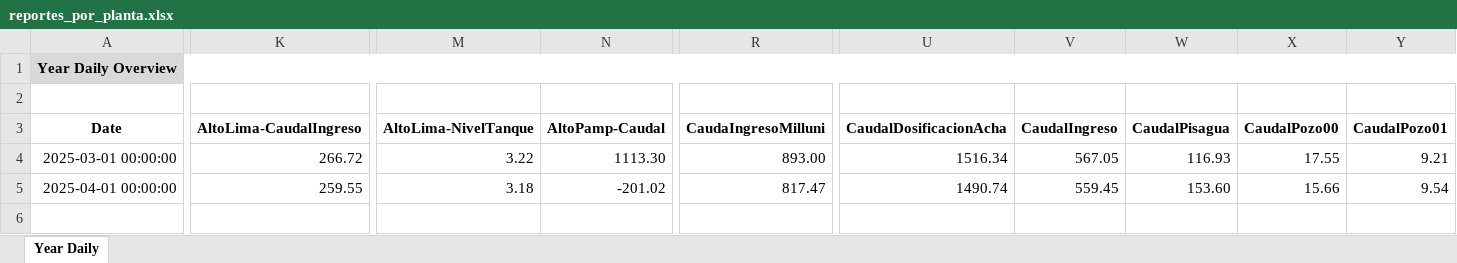
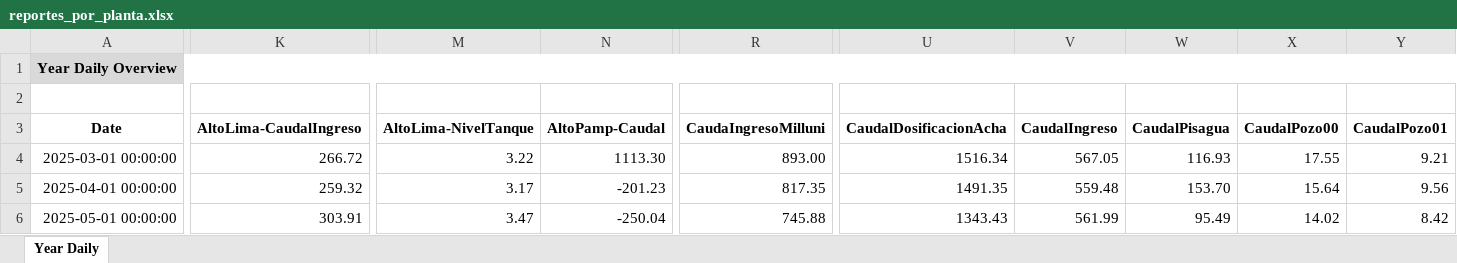
Before and after one commit to AlejoM98/Report, an Excel workbook: data/reportes_por_planta.xlsx, sheet Year Daily, drawn as a sheet; only a part is shown, gaps mark what is left out; values as stored, in another font and other column widths than the file's, no borders; charts and pictures not drawn; rows hold the shown columns only; the diff covers the shown part only; the diff names each change by its address in the sheet, - before the commit and + after, or states it on an @@ line.

```diff
--- a/data/reportes_por_planta.xlsx (sheet Year Daily)
+++ b/data/reportes_por_planta.xlsx (sheet Year Daily)
-K5 (AltoLima-CaudalIngreso): 259.55
+K5 (AltoLima-CaudalIngreso): 259.32
-M5 (AltoLima-NivelTanque): 3.18
+M5 (AltoLima-NivelTanque): 3.17
-N5 (AltoPamp-Caudal): -201.02
+N5 (AltoPamp-Caudal): -201.23
-R5 (CaudaIngresoMilluni): 817.47
+R5 (CaudaIngresoMilluni): 817.35
-U5 (CaudalDosificacionAcha): 1490.74
+U5 (CaudalDosificacionAcha): 1491.35
-V5 (CaudalIngreso): 559.45
+V5 (CaudalIngreso): 559.48
-W5 (CaudalPisagua): 153.60
+W5 (CaudalPisagua): 153.70
-X5 (CaudalPozo00): 15.66
+X5 (CaudalPozo00): 15.64
-Y5 (CaudalPozo01): 9.54
+Y5 (CaudalPozo01): 9.56
+row 6: 2025-05-01 00:00:00 | 303.91 | 3.47 | -250.04 | 745.88 | 1343.43 | 561.99 | 95.49 | 14.02 | 8.42
```
Also changed, not shown: 53 edited cells elsewhere in this sheet, charts or pictures, 8 other files.
